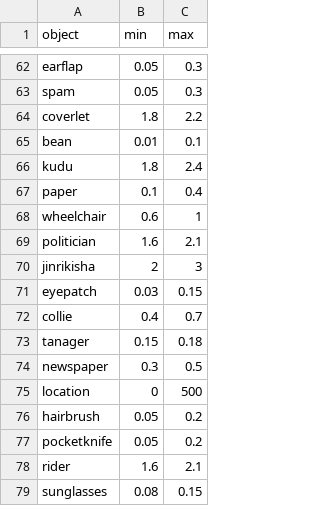
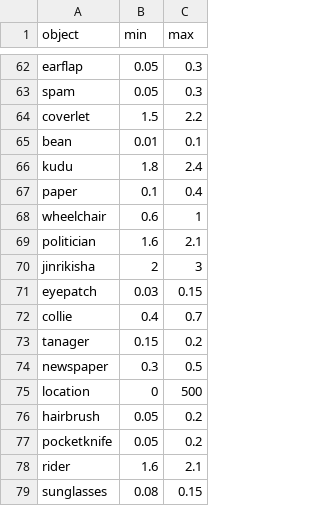
Before and after one commit to DAlkemade/BREDS, a CSV file: data_numeric/VG_YOLO_intersection_dev_annotated.csv, drawn as a sheet; only a part is shown, gaps mark what is left out.

```diff
--- a/data_numeric/VG_YOLO_intersection_dev_annotated.csv
+++ b/data_numeric/VG_YOLO_intersection_dev_annotated.csv
@@ -63,3 +63,3 @@ earflap,0.05,0.3
 spam,0.05,0.3
-coverlet,1.8,2.2
+coverlet,1.5,2.2
 bean,0.01,0.1
@@ -72,3 +72,3 @@ eyepatch,0.03,0.15
 collie,0.4,0.7
-tanager,0.15,0.18
+tanager,0.15,0.2
 newspaper,0.3,0.5
```
Also changed, not shown: 2 other files.
